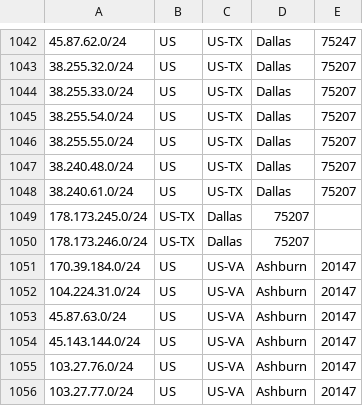
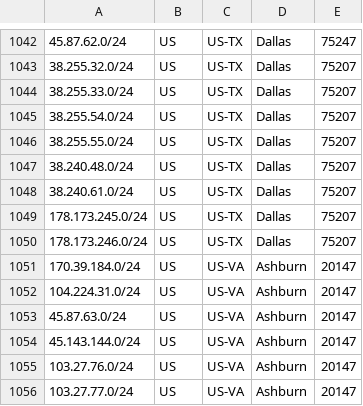
Before and after one commit to as931/geolocation, a CSV file: geofeed-google.csv, drawn as a sheet; only a part is shown, gaps mark what is left out.

Commit message:
Geofeed wrong format

```diff
--- a/geofeed-google.csv
+++ b/geofeed-google.csv
@@ -1048,4 +1048,4 @@
 38.240.61.0/24,US,US-TX,Dallas,75207
-178.173.245.0/24,US-TX,Dallas,75207
-178.173.246.0/24,US-TX,Dallas,75207
+178.173.245.0/24,US,US-TX,Dallas,75207
+178.173.246.0/24,US,US-TX,Dallas,75207
 170.39.184.0/24,US,US-VA,Ashburn,20147
```
Also changed, not shown: geofeed.csv.
